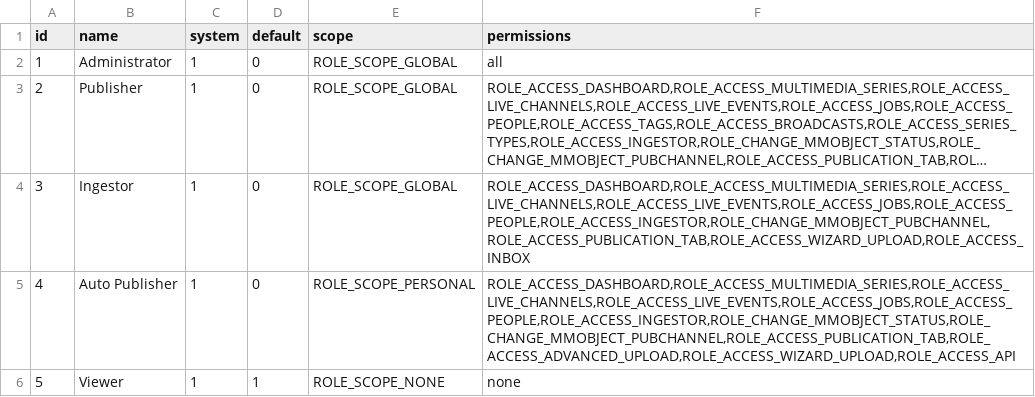
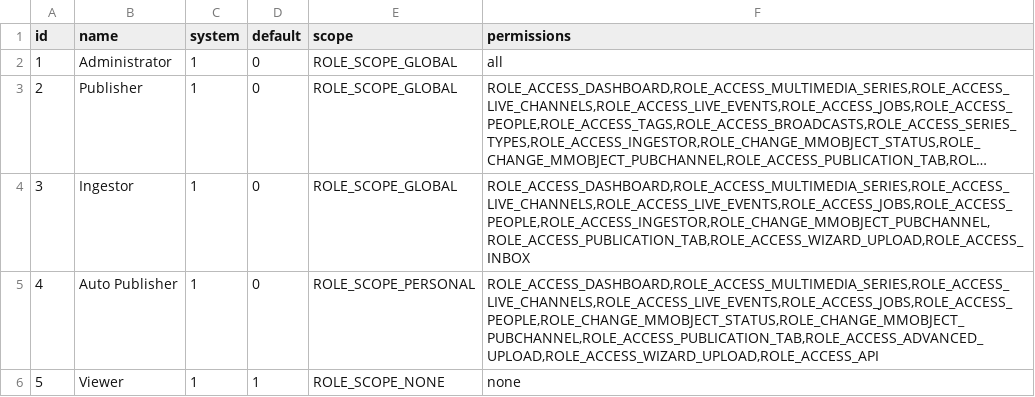
Before and after one commit to pumukit/PuMuKIT, a CSV file: src/Pumukit/SchemaBundle/Resources/data/permissionprofiles/permissionprofiles.csv, drawn as a sheet; long unchanged cells end in ….

Commit message:
Auto Publisher doesn't have ROLE_ACCESS_INGESTOR

```diff
--- a/src/Pumukit/SchemaBundle/Resources/data/permissionprofiles/permissionprofiles.csv
+++ b/src/Pumukit/SchemaBundle/Resources/data/permissionprofiles/permissionprofiles.csv
@@ -4,3 +4,3 @@ id;name;system;default;scope;permissions
 3;"Ingestor";1;0;"ROLE_SCOPE_GLOBAL";"ROLE_ACCESS_DASHBOARD,ROLE_ACCESS_MULTIMEDIA_SERIES,ROLE_ACCESS_LIVE_CHANNELS,ROLE_ACCESS_LIVE_EVENTS,ROLE_ACCESS_JOBS,ROLE_ACCESS_PEOPLE,ROLE_ACCESS_INGESTOR,ROLE_CHANGE_MMOBJECT_PUBCHANNEL,ROLE_ACCESS_PUBLICATION_TAB,ROLE_ACCESS_WIZARD_UPLOAD,ROLE_ACCESS_INBOX"
-4;"Auto Publisher";1;0;"ROLE_SCOPE_PERSONAL";"ROLE_ACCESS_DASHBOARD,ROLE_ACCESS_MULTIMEDIA_SERIES,ROLE_ACCESS_LIVE_CHANNELS,ROLE_ACCESS_LIVE_EVENTS,ROLE_ACCESS_JOBS,ROLE_ACCESS_PEOPLE,ROLE_ACCESS_INGESTOR,ROLE_CHANGE_MMOBJECT_STATUS,ROLE_CHANGE_MMOBJECT_PUBCHANNEL,ROLE_ACCESS_PUBLICATION_TAB,ROLE_ACCESS_ADVANCED_UPLOAD,ROLE_ACCESS_WIZARD_UPLOAD,ROLE_ACCESS_API"
+4;"Auto Publisher";1;0;"ROLE_SCOPE_PERSONAL";"ROLE_ACCESS_DASHBOARD,ROLE_ACCESS_MULTIMEDIA_SERIES,ROLE_ACCESS_LIVE_CHANNELS,ROLE_ACCESS_LIVE_EVENTS,ROLE_ACCESS_JOBS,ROLE_ACCESS_PEOPLE,ROLE_CHANGE_MMOBJECT_STATUS,ROLE_CHANGE_MMOBJECT_PUBCHANNEL,ROLE_ACCESS_PUBLICATION_TAB,ROLE_ACCESS_ADVANCED_UPLOAD,ROLE_ACCESS_WIZARD_UPLOAD,ROLE_ACCESS_API"
 5;"Viewer";1;1;"ROLE_SCOPE_NONE";"none"
```
